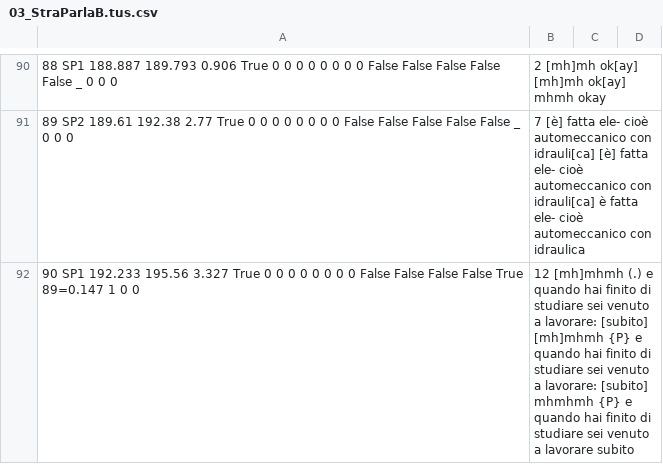
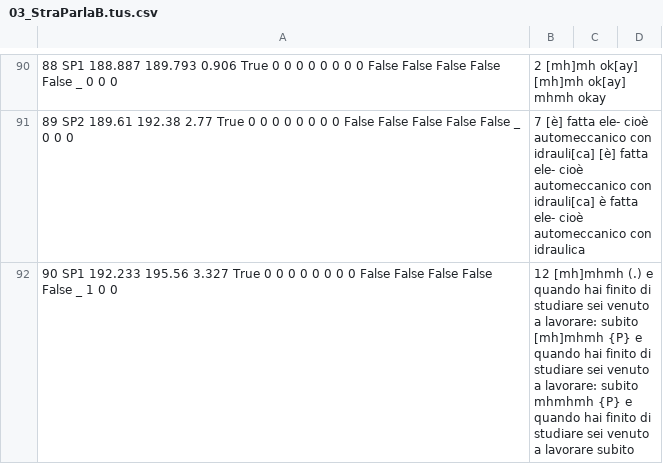
Before and after one commit to LaboratorioSperimentale/asr-assisted-transcription, a CSV file: data/output/03_StraParlaB.tus.csv, drawn as a sheet; only a part is shown, gaps mark what is left out; the diff names each change by its address in the sheet, - before the commit and + after, or states it on an @@ line.

```diff
--- a/data/output/03_StraParlaB.tus.csv
+++ b/data/output/03_StraParlaB.tus.csv
-A92: …False False True 89=0.147 1 0…
+A92: …False False False _ 1 0…
-B92: …a lavorare: [subito] [mh]mhmh {P} e quando hai finito di studiare sei venuto a lavorare: [subito] mhmhmh {P}…
+B92: …a lavorare: subito [mh]mhmh {P} e quando hai finito di studiare sei venuto a lavorare: subito mhmhmh {P}…
```
Also changed, not shown: data/csv_puliti/03_StraParlaB.csv, data/csv_puliti/03_StraParlaC.csv, 40 other files.
